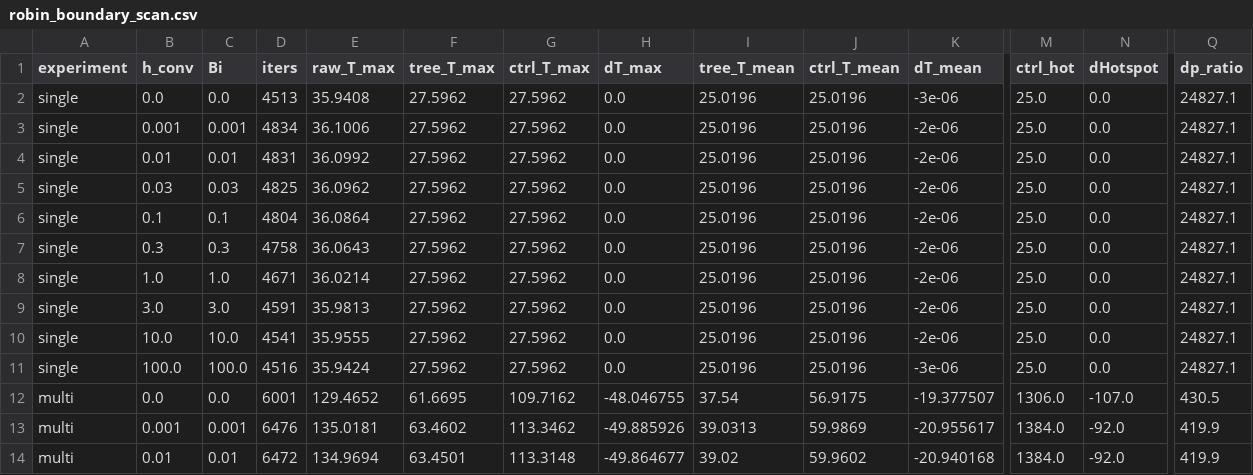
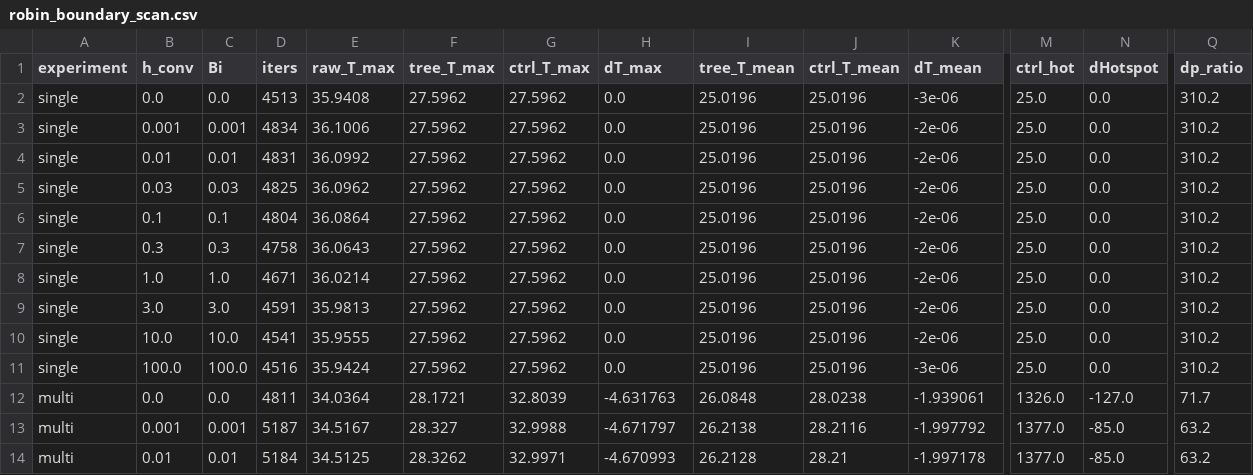
Before and after one commit to ice917/bionic-tree-microchannel, a CSV file: outputs/robin_boundary_scan.csv, drawn as a sheet; only a part is shown, gaps mark what is left out; the diff covers the shown part only; the diff names each change by its address in the sheet, - before the commit and + after, or states it on an @@ line.

```diff
--- a/outputs/robin_boundary_scan.csv
+++ b/outputs/robin_boundary_scan.csv
-Q2:Q11 (dp_ratio): 24827.1
+Q2:Q11 (dp_ratio): 310.2
-D12 (iters): 6001
+D12 (iters): 4811
-E12 (raw_T_max): 129.4652
+E12 (raw_T_max): 34.0364
-F12 (tree_T_max): 61.6695
+F12 (tree_T_max): 28.1721
-G12 (ctrl_T_max): 109.7162
+G12 (ctrl_T_max): 32.8039
-H12 (dT_max): -48.046755
+H12 (dT_max): -4.631763
-I12 (tree_T_mean): 37.54
+I12 (tree_T_mean): 26.0848
-J12 (ctrl_T_mean): 56.9175
+J12 (ctrl_T_mean): 28.0238
-K12 (dT_mean): -19.377507
+K12 (dT_mean): -1.939061
-M12 (ctrl_hot): 1306.0
+M12 (ctrl_hot): 1326.0
-N12 (dHotspot): -107.0
+N12 (dHotspot): -127.0
-Q12 (dp_ratio): 430.5
+Q12 (dp_ratio): 71.7
-D13 (iters): 6476
+D13 (iters): 5187
-E13 (raw_T_max): 135.0181
+E13 (raw_T_max): 34.5167
-F13 (tree_T_max): 63.4602
+F13 (tree_T_max): 28.327
-G13 (ctrl_T_max): 113.3462
+G13 (ctrl_T_max): 32.9988
-H13 (dT_max): -49.885926
+H13 (dT_max): -4.671797
-I13 (tree_T_mean): 39.0313
+I13 (tree_T_mean): 26.2138
-J13 (ctrl_T_mean): 59.9869
+J13 (ctrl_T_mean): 28.2116
-K13 (dT_mean): -20.955617
+K13 (dT_mean): -1.997792
-M13:M14 (ctrl_hot): 1384.0
+M13:M14 (ctrl_hot): 1377.0
-N13:N14 (dHotspot): -92.0
+N13:N14 (dHotspot): -85.0
-Q13:Q14 (dp_ratio): 419.9
+Q13:Q14 (dp_ratio): 63.2
-D14 (iters): 6472
+D14 (iters): 5184
-E14 (raw_T_max): 134.9694
+E14 (raw_T_max): 34.5125
-F14 (tree_T_max): 63.4501
+F14 (tree_T_max): 28.3262
-G14 (ctrl_T_max): 113.3148
+G14 (ctrl_T_max): 32.9971
-H14 (dT_max): -49.864677
+H14 (dT_max): -4.670993
-I14 (tree_T_mean): 39.02
+I14 (tree_T_mean): 26.2128
-J14 (ctrl_T_mean): 59.9602
+J14 (ctrl_T_mean): 28.21
-K14 (dT_mean): -20.940168
+K14 (dT_mean): -1.997178
```
Also changed, not shown: 77 edited cells elsewhere in this file, outputs/extend_surface_results.csv, outputs/multi_source_results.csv, 49 other files.
